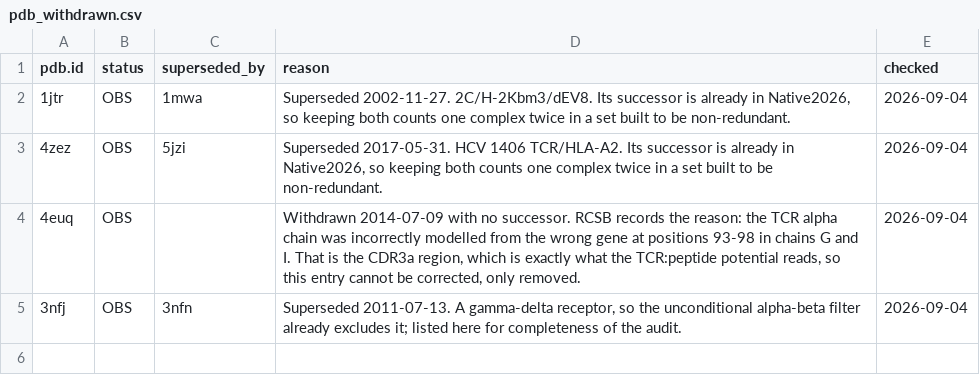
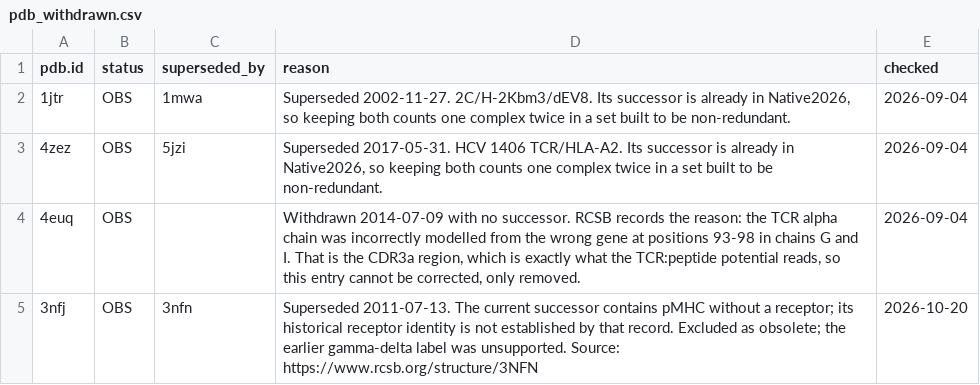
Before and after one commit to antigenomics/tcren, a CSV file: src/tcren/data/pdb_withdrawn.csv, drawn as a sheet.

Commit message:
Reconcile legacy protocol results and obsolete entry annotation

```diff
--- a/src/tcren/data/pdb_withdrawn.csv
+++ b/src/tcren/data/pdb_withdrawn.csv
@@ -4,2 +4,2 @@ pdb.id,status,superseded_by,reason,checked
 4euq,OBS,,"Withdrawn 2014-07-09 with no successor. RCSB records the reason: the TCR alpha chain was incorrectly modelled from the wrong gene at positions 93-98 in chains G and I. That is the CDR3a region, which is exactly what the TCR:peptide potential reads, so this entry cannot be corrected, only removed.",2026-09-04
-3nfj,OBS,3nfn,"Superseded 2011-07-13. A gamma-delta receptor, so the unconditional alpha-beta filter already excludes it; listed here for completeness of the audit.",2026-09-04
+3nfj,OBS,3nfn,"Superseded 2011-07-13. The current successor contains pMHC without a receptor; its historical receptor identity is not established by that record. Excluded as obsolete; the earlier gamma-delta label was unsupported. Source: https://www.rcsb.org/structure/3NFN",2026-10-20
```
Also changed, not shown: 1 other file.
